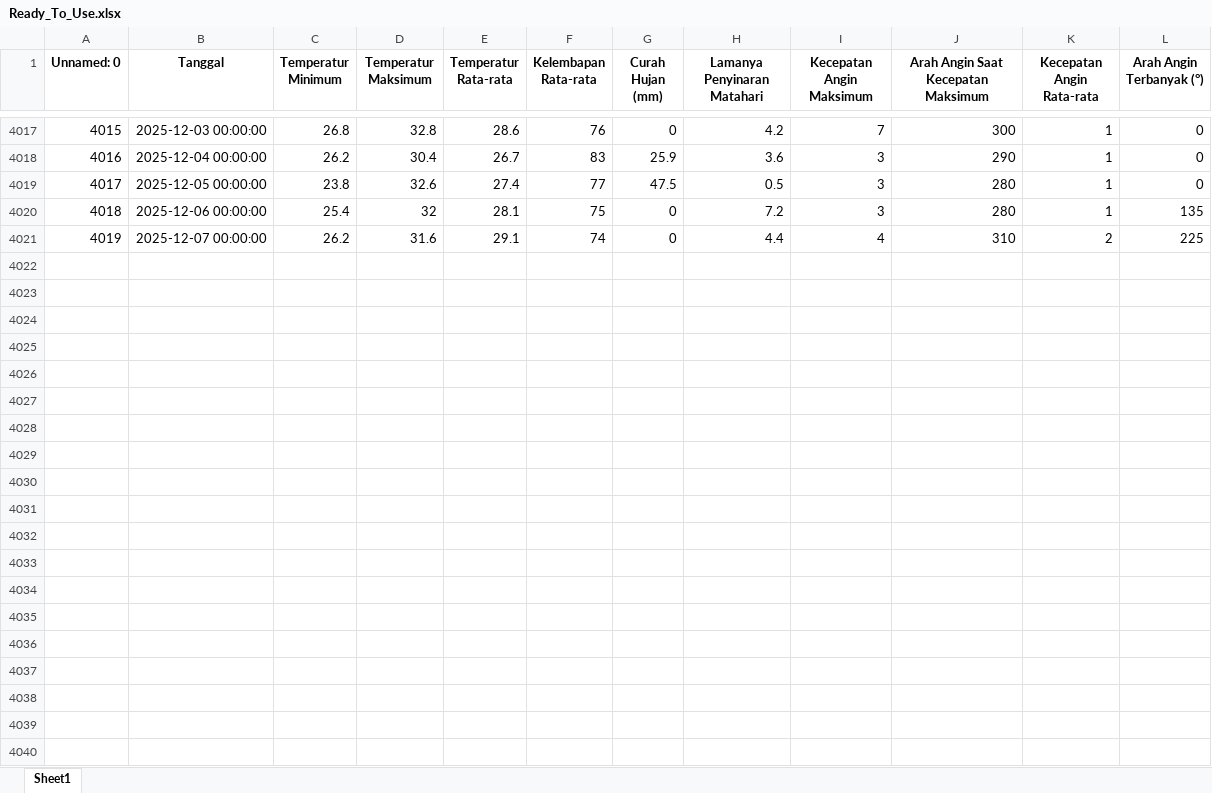
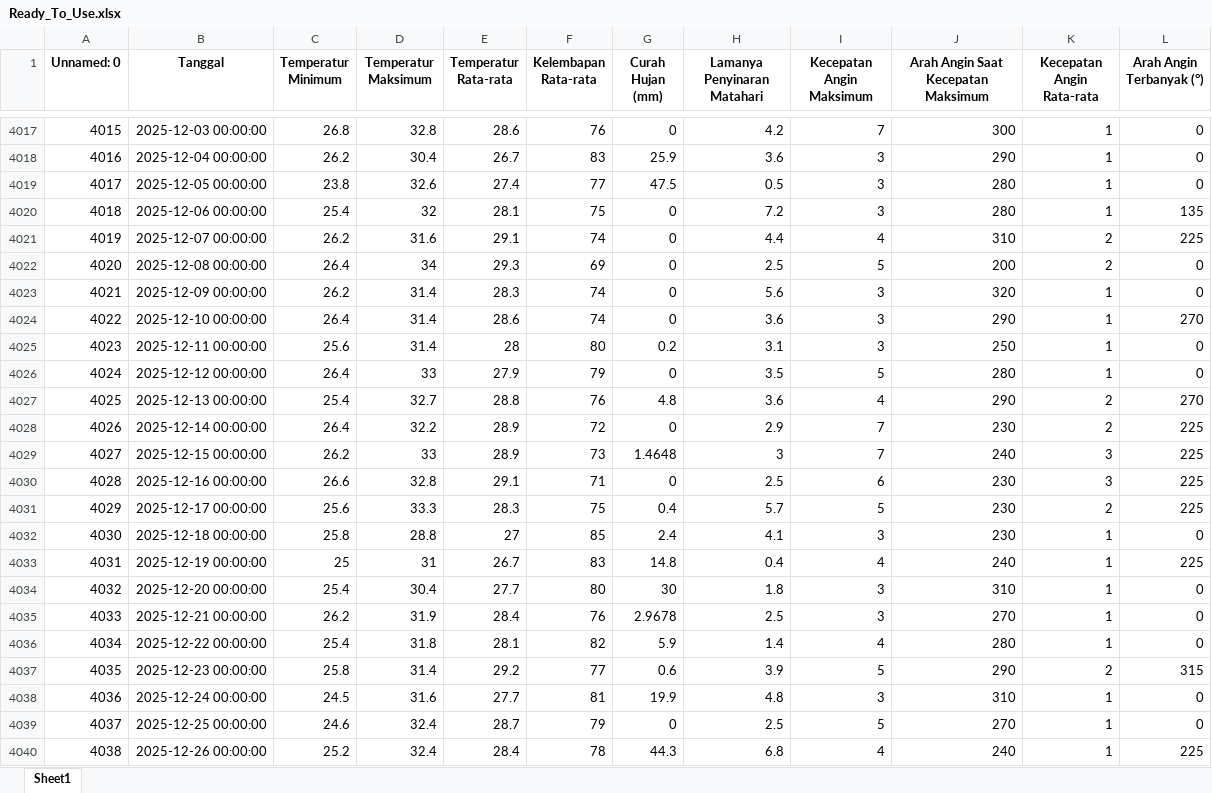
Before and after one commit to Ayusekar22/Jakarta-Weather-Prediction-2025, an Excel workbook: Ready_To_Use.xlsx, sheet Sheet1, drawn as a sheet; only a part is shown, gaps mark what is left out; values as stored, in another font and other column widths than the file's, no borders; the diff covers the shown part only; the diff names each change by its address in the sheet, - before the commit and + after, or states it on an @@ line.

```diff
--- a/Ready_To_Use.xlsx (sheet Sheet1)
+++ b/Ready_To_Use.xlsx (sheet Sheet1)
+row 4022: 4020 | 2025-12-08 00:00:00 | 26.4 | 34 | 29.3 | 69 | 0 | 2.5 | 5 | 200 | 2 | 0
+row 4023: 4021 | 2025-12-09 00:00:00 | 26.2 | 31.4 | 28.3 | 74 | 0 | 5.6 | 3 | 320 | 1 | 0
+row 4024: 4022 | 2025-12-10 00:00:00 | 26.4 | 31.4 | 28.6 | 74 | 0 | 3.6 | 3 | 290 | 1 | 270
+row 4025: 4023 | 2025-12-11 00:00:00 | 25.6 | 31.4 | 28 | 80 | 0.2 | 3.1 | 3 | 250 | 1 | 0
+row 4026: 4024 | 2025-12-12 00:00:00 | 26.4 | 33 | 27.9 | 79 | 0 | 3.5 | 5 | 280 | 1 | 0
+row 4027: 4025 | 2025-12-13 00:00:00 | 25.4 | 32.7 | 28.8 | 76 | 4.8 | 3.6 | 4 | 290 | 2 | 270
+row 4028: 4026 | 2025-12-14 00:00:00 | 26.4 | 32.2 | 28.9 | 72 | 0 | 2.9 | 7 | 230 | 2 | 225
+row 4029: 4027 | 2025-12-15 00:00:00 | 26.2 | 33 | 28.9 | 73 | 1.4648 | 3 | 7 | 240 | 3 | 225
+row 4030: 4028 | 2025-12-16 00:00:00 | 26.6 | 32.8 | 29.1 | 71 | 0 | 2.5 | 6 | 230 | 3 | 225
+row 4031: 4029 | 2025-12-17 00:00:00 | 25.6 | 33.3 | 28.3 | 75 | 0.4 | 5.7 | 5 | 230 | 2 | 225
+row 4032: 4030 | 2025-12-18 00:00:00 | 25.8 | 28.8 | 27 | 85 | 2.4 | 4.1 | 3 | 230 | 1 | 0
+row 4033: 4031 | 2025-12-19 00:00:00 | 25 | 31 | 26.7 | 83 | 14.8 | 0.4 | 4 | 240 | 1 | 225
+row 4034: 4032 | 2025-12-20 00:00:00 | 25.4 | 30.4 | 27.7 | 80 | 30 | 1.8 | 3 | 310 | 1 | 0
+row 4035: 4033 | 2025-12-21 00:00:00 | 26.2 | 31.9 | 28.4 | 76 | 2.9678 | 2.5 | 3 | 270 | 1 | 0
+row 4036: 4034 | 2025-12-22 00:00:00 | 25.4 | 31.8 | 28.1 | 82 | 5.9 | 1.4 | 4 | 280 | 1 | 0
+row 4037: 4035 | 2025-12-23 00:00:00 | 25.8 | 31.4 | 29.2 | 77 | 0.6 | 3.9 | 5 | 290 | 2 | 315
+row 4038: 4036 | 2025-12-24 00:00:00 | 24.5 | 31.6 | 27.7 | 81 | 19.9 | 4.8 | 3 | 310 | 1 | 0
+row 4039: 4037 | 2025-12-25 00:00:00 | 24.6 | 32.4 | 28.7 | 79 | 0 | 2.5 | 5 | 270 | 1 | 0
+row 4040: 4038 | 2025-12-26 00:00:00 | 25.2 | 32.4 | 28.4 | 78 | 44.3 | 6.8 | 4 | 240 | 1 | 225
```
Also changed, not shown: 5 added rows, 783 edited cells and row numbers in column A elsewhere in this sheet, Data_Historis_2015_2025.xlsx, Datamergedoang.xlsx, 9 other files.
